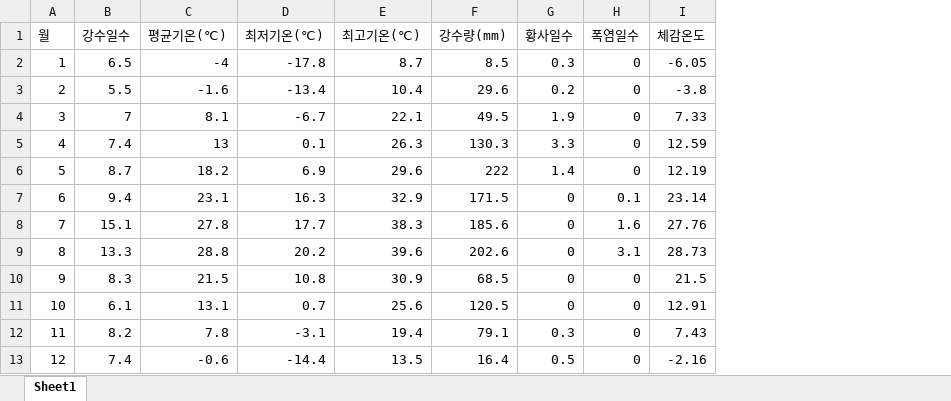
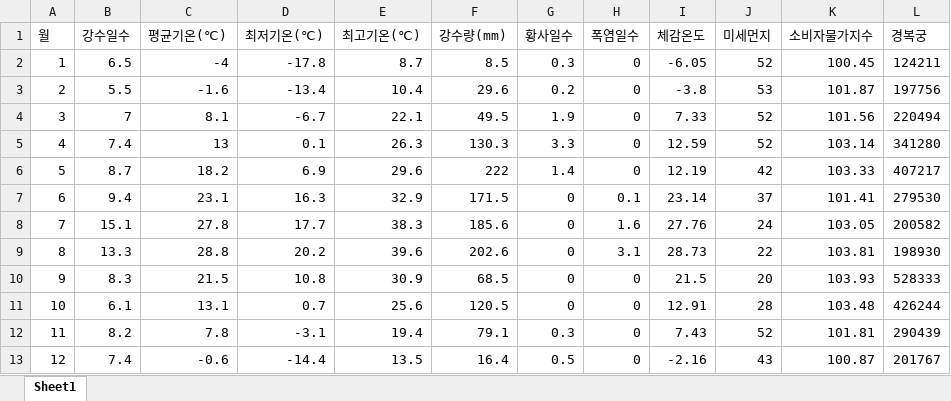
Before and after one commit to shs1234/project1, an Excel workbook: data/월별요인들.xlsx, sheet Sheet1, drawn as a sheet; values as stored, in another font and other column widths than the file's, no borders; the diff names each change by its address in the sheet, - before the commit and + after, or states it on an @@ line.

```diff
--- a/data/월별요인들.xlsx (sheet Sheet1)
+++ b/data/월별요인들.xlsx (sheet Sheet1)
+column J (미세먼지), rows 2-13: 52 | 53 | 52 | 52 | 42 | 37 | 24 | 22 | 20 | 28 | 52 | 43
+column K (소비자물가지수), rows 2-13: 100.45 | 101.87 | 101.56 | 103.14 | 103.33 | 101.41 | 103.05 | 103.81 | 103.93 | 103.48 | 101.81 | 100.87
+column L (경복궁), rows 2-13: 124211 | 197756 | 220494 | 341280 | 407217 | 279530 | 200582 | 198930 | 528333 | 426244 | 290439 | 201767
```
Also changed, not shown: 11 other files.
